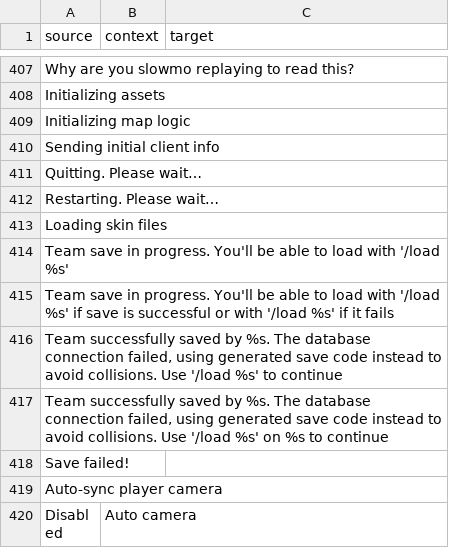
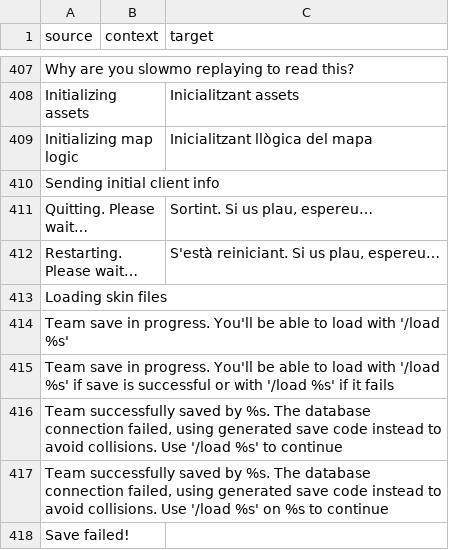
Before and after one commit to ddnet/ddnet-translations, a CSV file: ddnet/ca.csv, drawn as a sheet; only a part is shown, gaps mark what is left out; the shorter side is filled out with more unchanged rows; the diff covers the shown part only.

```diff
--- a/ddnet/ca.csv
+++ b/ddnet/ca.csv
@@ -407,7 +407,7 @@
 "Why are you slowmo replaying to read this?","",""
-"Initializing assets","",""
-"Initializing map logic","",""
+"Initializing assets","","Inicialitzant assets"
+"Initializing map logic","","Inicialitzant llògica del mapa"
 "Sending initial client info","",""
-"Quitting. Please wait…","",""
-"Restarting. Please wait…","",""
+"Quitting. Please wait…","","Sortint. Si us plau, espereu…"
+"Restarting. Please wait…","","S'està reiniciant. Si us plau, espereu…"
 "Loading skin files","",""
```
Also changed, not shown: 21 edited cells elsewhere in this file.
